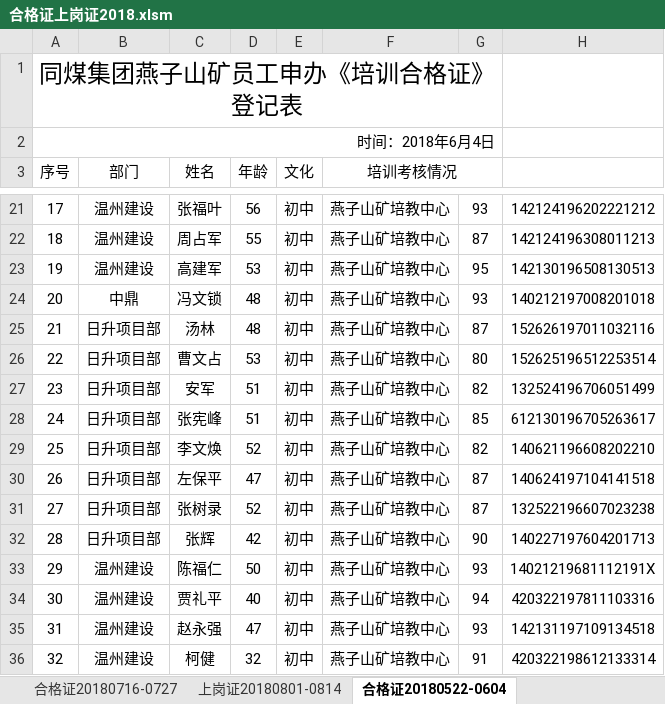
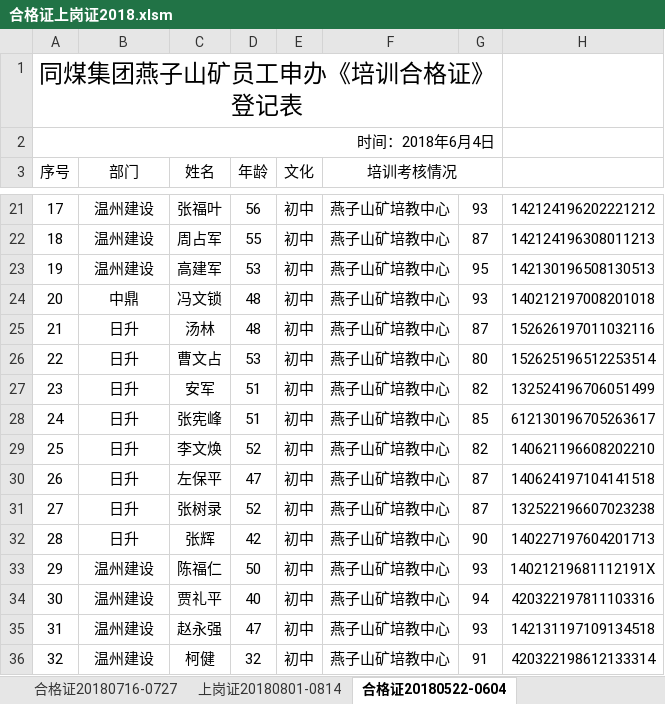
Before and after one commit to sheldore/MyApplication, an Excel workbook: python_modules/复制/合格证上岗证2018.xlsm, sheet 合格证20180522-0604, drawn as a sheet; only a part is shown, gaps mark what is left out; values as stored, in another font and other column widths than the file's, no borders; conditional formats not drawn; the diff names each change by its address in the sheet, - before the commit and + after, or states it on an @@ line.

```diff
--- a/python_modules/复制/合格证上岗证2018.xlsm (sheet 合格证20180522-0604)
+++ b/python_modules/复制/合格证上岗证2018.xlsm (sheet 合格证20180522-0604)
-B25:B32 (部门): 日升项目部
+B25:B32 (部门): 日升
```
Also changed, not shown: sheet 合格证20180806-0817, sheet 上岗证20180605-0619, sheet 合格证20180820-0831, other sheet tabs, 8 other files.
